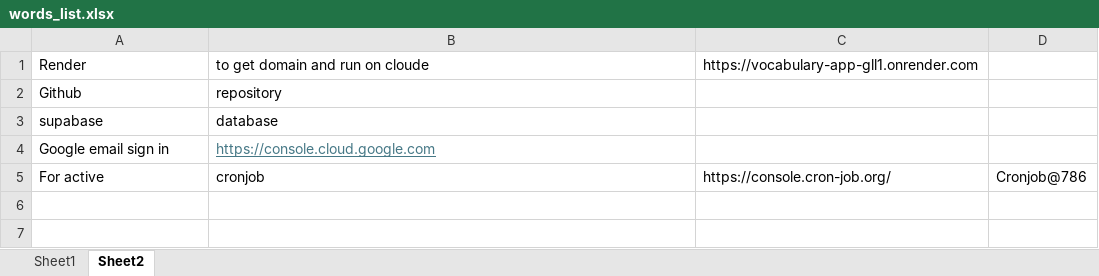
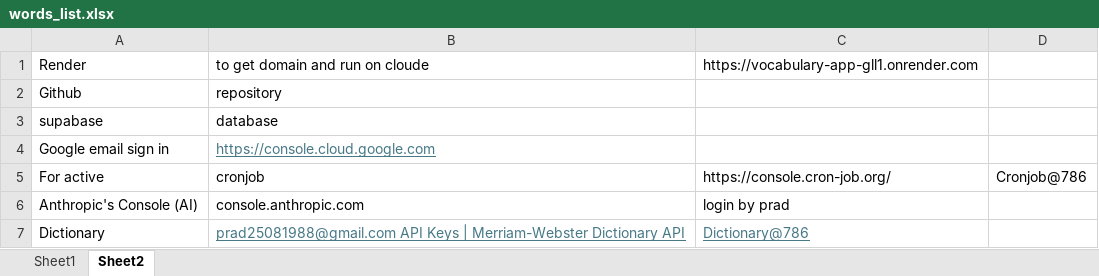
Before and after one commit to prad25081988/vocabulary-app, an Excel workbook: words_list.xlsx, sheet Sheet2, drawn as a sheet; values as stored, in another font and other column widths than the file's, no borders; the diff names each change by its address in the sheet, - before the commit and + after, or states it on an @@ line.

```diff
--- a/words_list.xlsx (sheet Sheet2)
+++ b/words_list.xlsx (sheet Sheet2)
+row 6: Anthropic's Console (AI) | console.anthropic.com | login by prad
+row 7: Dictionary | prad25081988@gmail.com API Keys | Merriam-Webster Dictionary API | Dictionary@786
```
Also changed, not shown: 2 other files.
